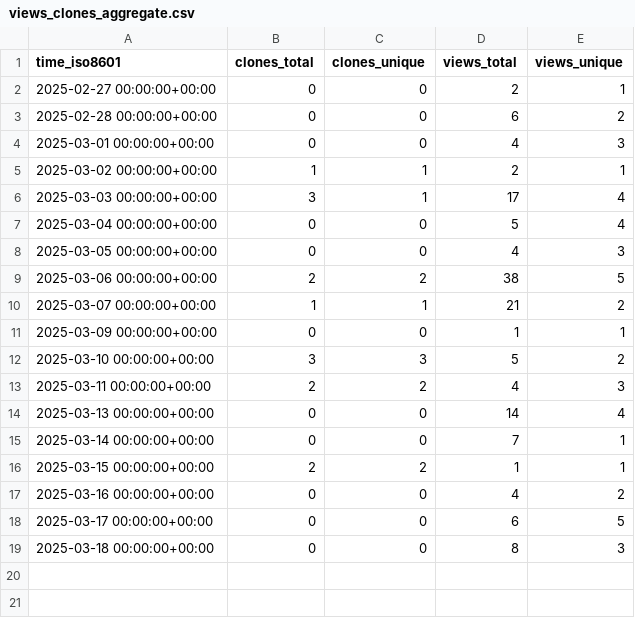
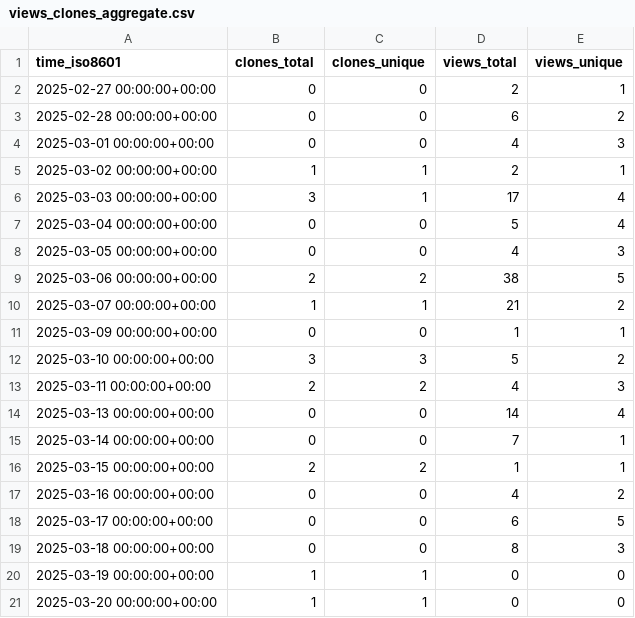
Before and after one commit to njjetha/github-traffic, a CSV file: quic/vasp/ghrs-data/views_clones_aggregate.csv, drawn as a sheet.

```diff
--- a/quic/vasp/ghrs-data/views_clones_aggregate.csv
+++ b/quic/vasp/ghrs-data/views_clones_aggregate.csv
@@ -19 +19,3 @@ time_iso8601,clones_total,clones_unique,views_total,views_unique
 2025-03-18 00:00:00+00:00,0,0,8,3
+2025-03-19 00:00:00+00:00,1,1,0,0
+2025-03-20 00:00:00+00:00,1,1,0,0
```
Also changed, not shown: 1 other file.
